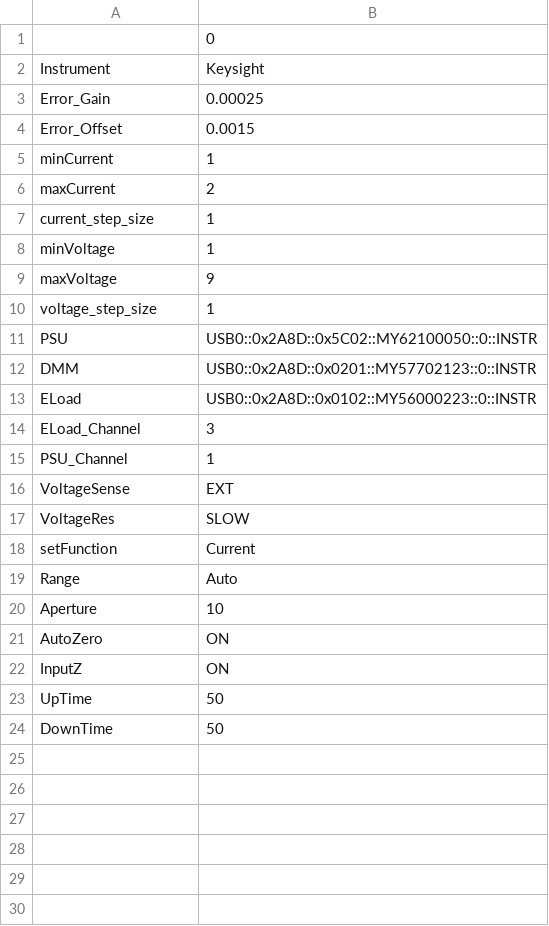
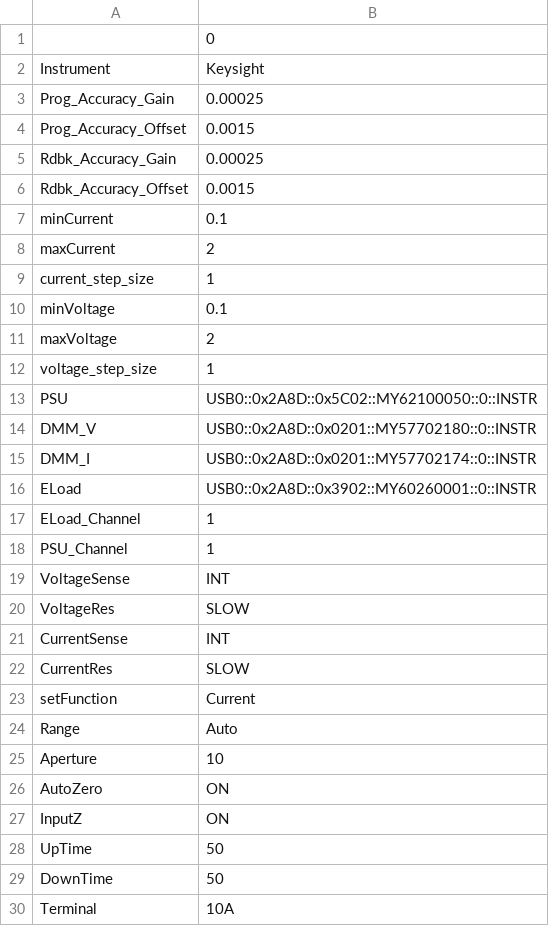
Before and after one commit to JohnTeohCY/CalibrationTest, a CSV file: csv/config.csv, drawn as a sheet.

```diff
--- a/csv/config.csv
+++ b/csv/config.csv
@@ -2,17 +2,22 @@
 Instrument,Keysight
-Error_Gain,0.00025
-Error_Offset,0.0015
-minCurrent,1
+Prog_Accuracy_Gain,0.00025
+Prog_Accuracy_Offset,0.0015
+Rdbk_Accuracy_Gain,0.00025
+Rdbk_Accuracy_Offset,0.0015
+minCurrent,0.1
 maxCurrent,2
 current_step_size,1
-minVoltage,1
-maxVoltage,9
+minVoltage,0.1
+maxVoltage,2
 voltage_step_size,1
 PSU,USB0::0x2A8D::0x5C02::MY62100050::0::INSTR
-DMM,USB0::0x2A8D::0x0201::MY57702123::0::INSTR
-ELoad,USB0::0x2A8D::0x0102::MY56000223::0::INSTR
-ELoad_Channel,3
+DMM_V,USB0::0x2A8D::0x0201::MY57702180::0::INSTR
+DMM_I,USB0::0x2A8D::0x0201::MY57702174::0::INSTR
+ELoad,USB0::0x2A8D::0x3902::MY60260001::0::INSTR
+ELoad_Channel,1
 PSU_Channel,1
-VoltageSense,EXT
+VoltageSense,INT
 VoltageRes,SLOW
+CurrentSense,INT
+CurrentRes,SLOW
 setFunction,Current
@@ -24 +29,2 @@ UpTime,50
 DownTime,50
+Terminal,10A
```
Also changed, not shown: csv/data.csv, csv/error.csv, 8 other files.
